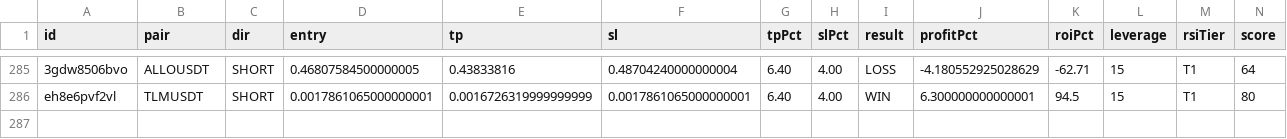
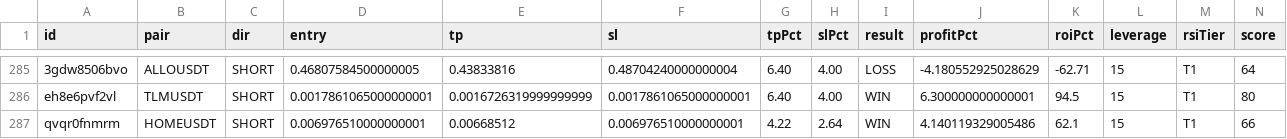
Before and after one commit to kangscalpingv3/kangscalping, a CSV file: trades.csv, drawn as a sheet; only a part is shown, gaps mark what is left out; rows hold the shown columns only; the diff names each change by its address in the sheet, - before the commit and + after, or states it on an @@ line.

Commit message:
Trade closed: HOMEUSDT WIN

```diff
--- a/trades.csv
+++ b/trades.csv
+row 287: qvqr0fnmrm | HOMEUSDT | SHORT | 0.006976510000000001 | 0.00668512 | 0.006976510000000001 | 4.22 | 2.64 | WIN | 4.140119329005486 | 62.1 | 15 | T1 | 66
```
